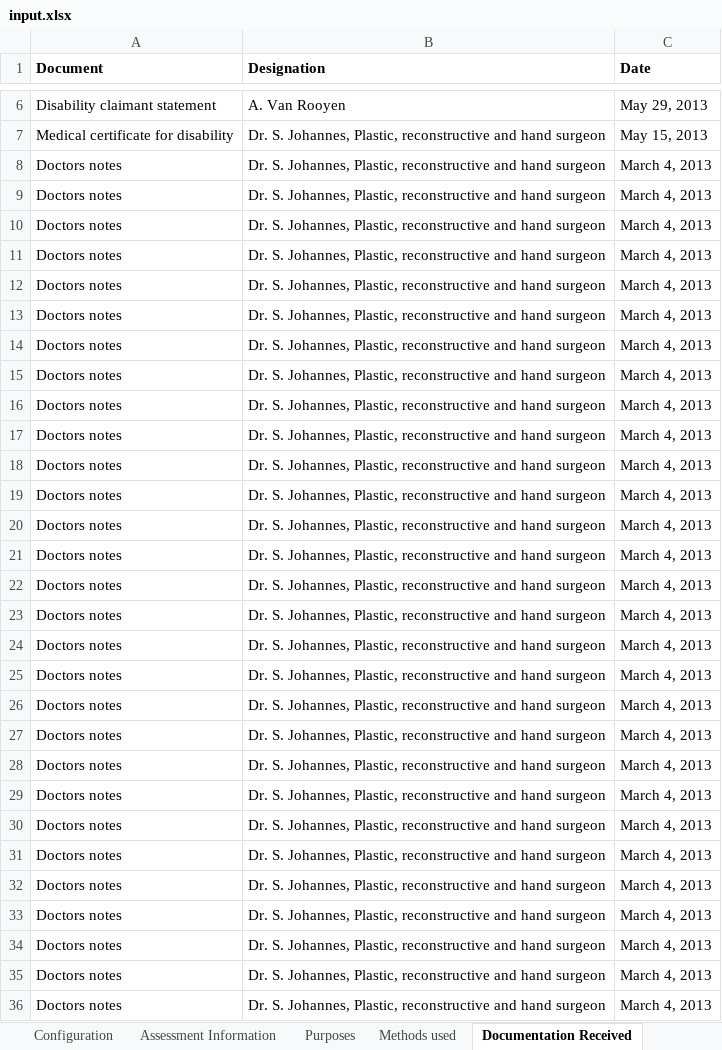
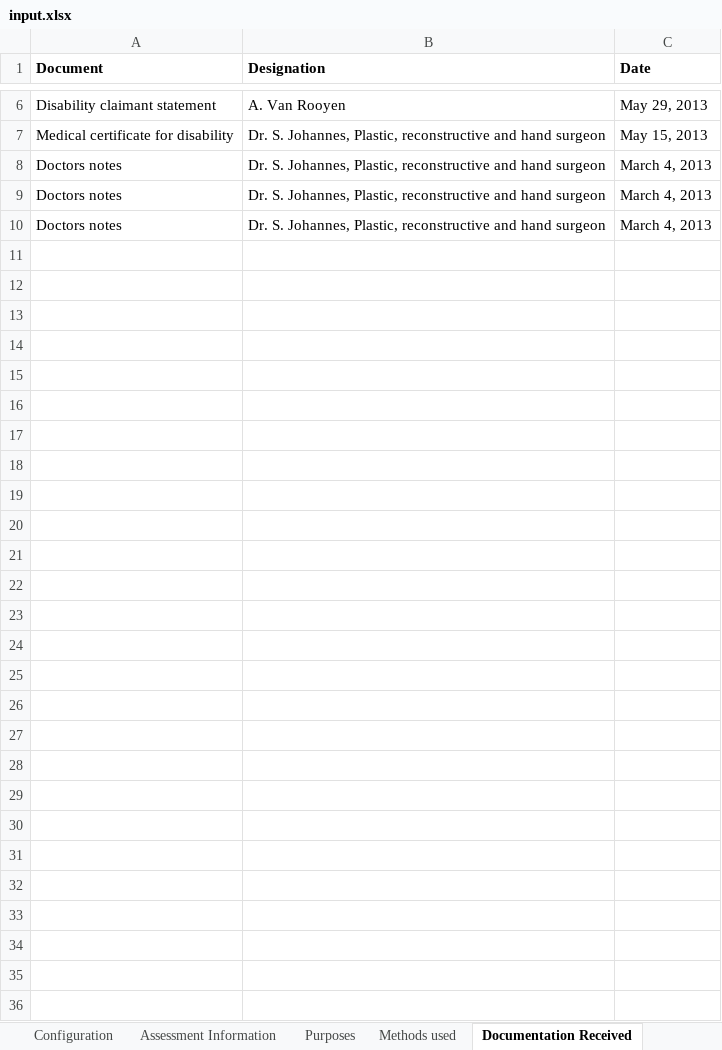
Before and after one commit to david-winslow/ReportGenerator, an Excel workbook: source/OTS.Tests/input.xlsx, sheet Documentation Received, drawn as a sheet; only a part is shown, gaps mark what is left out; values as stored, in another font and other column widths than the file's, no borders; the diff names each change by its address in the sheet, - before the commit and + after, or states it on an @@ line.

```diff
--- a/source/OTS.Tests/input.xlsx (sheet Documentation Received)
+++ b/source/OTS.Tests/input.xlsx (sheet Documentation Received)
-row 11: Doctors notes | Dr. S. Johannes, Plastic, reconstructive and hand surgeon | March 4, 2013
-row 12: Doctors notes | Dr. S. Johannes, Plastic, reconstructive and hand surgeon | March 4, 2013
-row 13: Doctors notes | Dr. S. Johannes, Plastic, reconstructive and hand surgeon | March 4, 2013
-row 14: Doctors notes | Dr. S. Johannes, Plastic, reconstructive and hand surgeon | March 4, 2013
-row 15: Doctors notes | Dr. S. Johannes, Plastic, reconstructive and hand surgeon | March 4, 2013
-row 16: Doctors notes | Dr. S. Johannes, Plastic, reconstructive and hand surgeon | March 4, 2013
-row 17: Doctors notes | Dr. S. Johannes, Plastic, reconstructive and hand surgeon | March 4, 2013
-row 18: Doctors notes | Dr. S. Johannes, Plastic, reconstructive and hand surgeon | March 4, 2013
-row 19: Doctors notes | Dr. S. Johannes, Plastic, reconstructive and hand surgeon | March 4, 2013
-row 20: Doctors notes | Dr. S. Johannes, Plastic, reconstructive and hand surgeon | March 4, 2013
-row 21: Doctors notes | Dr. S. Johannes, Plastic, reconstructive and hand surgeon | March 4, 2013
-row 22: Doctors notes | Dr. S. Johannes, Plastic, reconstructive and hand surgeon | March 4, 2013
-row 23: Doctors notes | Dr. S. Johannes, Plastic, reconstructive and hand surgeon | March 4, 2013
-row 24: Doctors notes | Dr. S. Johannes, Plastic, reconstructive and hand surgeon | March 4, 2013
-row 25: Doctors notes | Dr. S. Johannes, Plastic, reconstructive and hand surgeon | March 4, 2013
-row 26: Doctors notes | Dr. S. Johannes, Plastic, reconstructive and hand surgeon | March 4, 2013
-row 27: Doctors notes | Dr. S. Johannes, Plastic, reconstructive and hand surgeon | March 4, 2013
-row 28: Doctors notes | Dr. S. Johannes, Plastic, reconstructive and hand surgeon | March 4, 2013
-row 29: Doctors notes | Dr. S. Johannes, Plastic, reconstructive and hand surgeon | March 4, 2013
-row 30: Doctors notes | Dr. S. Johannes, Plastic, reconstructive and hand surgeon | March 4, 2013
-row 31: Doctors notes | Dr. S. Johannes, Plastic, reconstructive and hand surgeon | March 4, 2013
-row 32: Doctors notes | Dr. S. Johannes, Plastic, reconstructive and hand surgeon | March 4, 2013
-row 33: Doctors notes | Dr. S. Johannes, Plastic, reconstructive and hand surgeon | March 4, 2013
-row 34: Doctors notes | Dr. S. Johannes, Plastic, reconstructive and hand surgeon | March 4, 2013
-row 35: Doctors notes | Dr. S. Johannes, Plastic, reconstructive and hand surgeon | March 4, 2013
-row 36: Doctors notes | Dr. S. Johannes, Plastic, reconstructive and hand surgeon | March 4, 2013
```
Also changed, not shown: sheet Rivermead, sheet Purposes, sheet Methods used, sheet PsychoSocialResult, sheet Assessment Information, sheet Background, 5 more sheets, other sheet tabs, charts or pictures, 13 other files.
